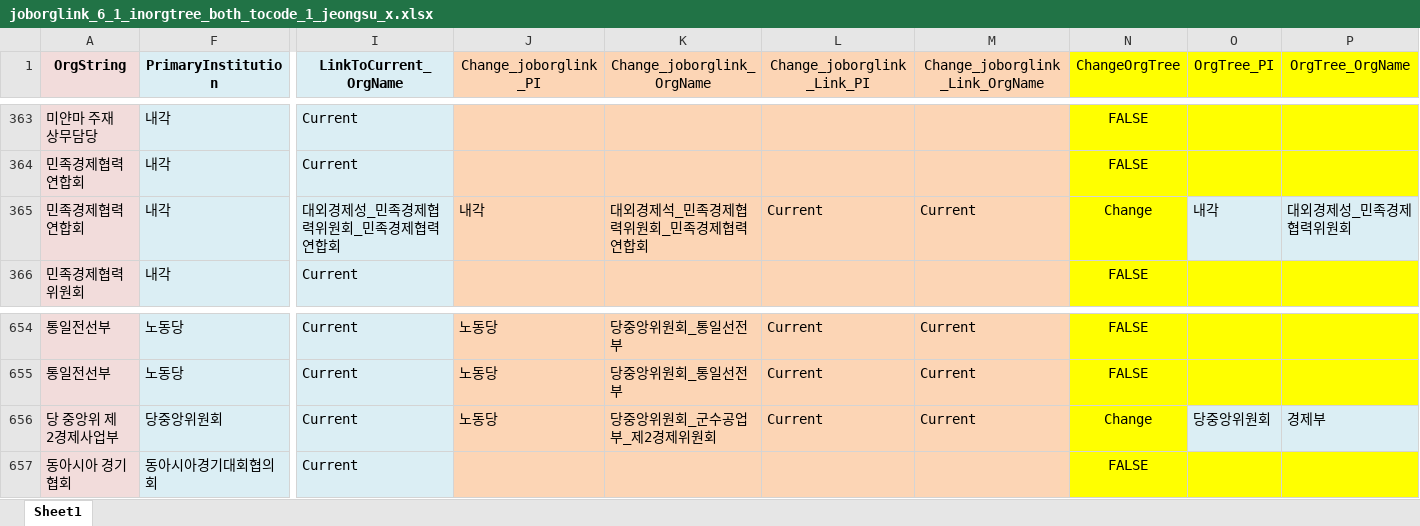
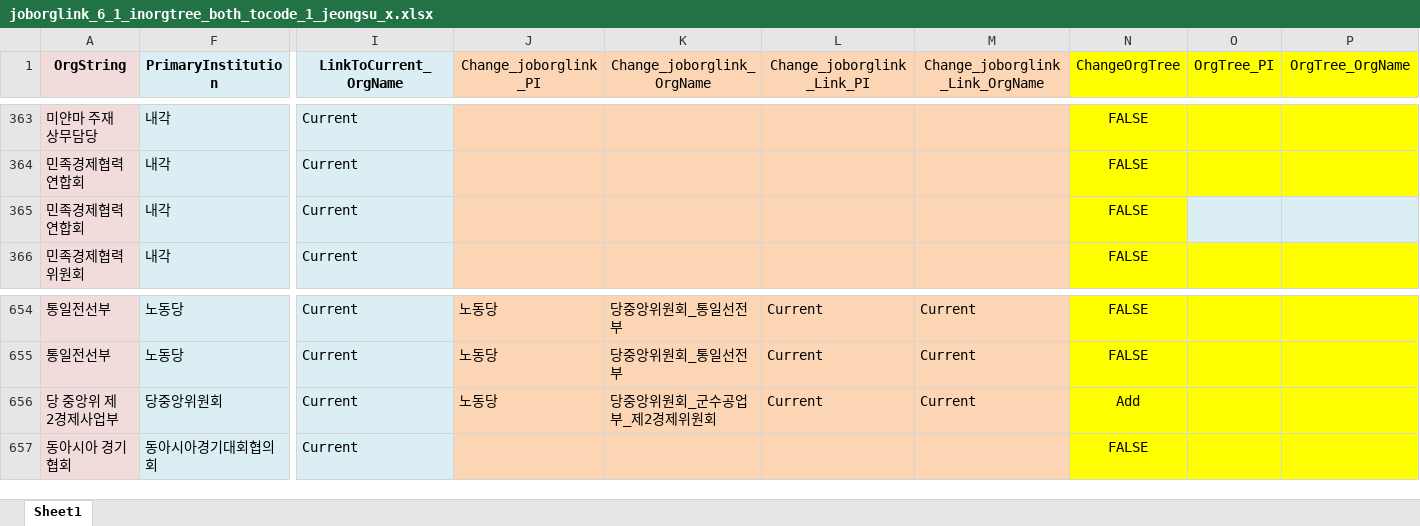
Before and after one commit to seouljake/nkelites, an Excel workbook: data/combined data/combined data - 1 cleaning/cleaning step 2 - career/2.3 joborglink/joborglink_6_1_inorgtree_both_tocode_1_jeongsu_x.xlsx, sheet Sheet1, drawn as a sheet; only a part is shown, gaps mark what is left out; values as stored, in another font and other column widths than the file's, no borders; removed rows and columns are numbered as before the commit, all else as after; rows hold the shown columns only; the diff names each change by its address in the sheet, - before the commit and + after, or states it on an @@ line.

```diff
--- a/data/combined data/combined data - 1 cleaning/cleaning step 2 - career/2.3 joborglink/joborglink_6_1_inorgtree_both_tocode_1_jeongsu_x.xlsx (sheet Sheet1)
+++ b/data/combined data/combined data - 1 cleaning/cleaning step 2 - career/2.3 joborglink/joborglink_6_1_inorgtree_both_tocode_1_jeongsu_x.xlsx (sheet Sheet1)
-row 365: 민족경제협력연합회 | 내각 | 대외경제성_민족경제협력위원회_민족경제협력연합회 | 내각 | 대외경제석_민족경제협력위원회_민족경제협력연합회 | Current | Current | Change | 내각 | 대외경제성_민족경제협력위원회
+row 365: 민족경제협력연합회 | 내각 | Current |  |  |  |  | FALSE
-N656 (ChangeOrgTree): Change
+N656 (ChangeOrgTree): Add
-O656 (OrgTree_PI): 당중앙위원회
+O656 (OrgTree_PI): (empty)
-O656:P656 fill: #DBEEF4
+O656:P656 fill: #FFFF00
-P656 (OrgTree_OrgName): 경제부
+P656 (OrgTree_OrgName): (empty)
```
Also changed, not shown: data/combined data/combined data - 1 cleaning/cleaning step 2 - career/2.3 joborglink/joborglink_6_1_inorgtree_right_tocode_1_jeongsu.xlsx, data/combined data/combined data - 1 cleaning/cleaning step 2 - career/2.3 joborglink/joborglink_6_1_left_2_add_to_orgtree.xlsx, 5 other files.
